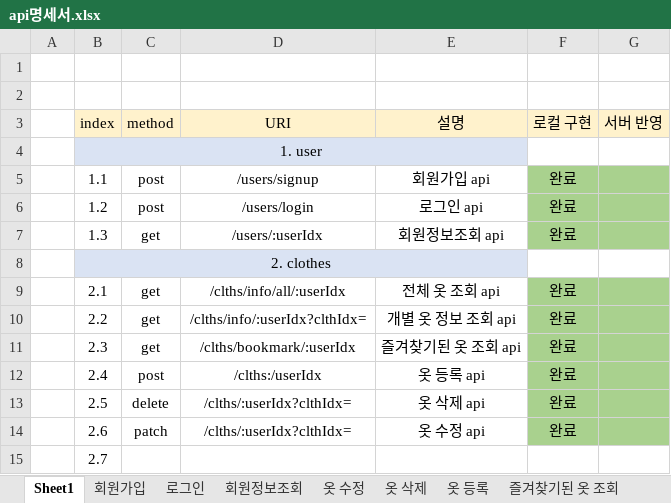
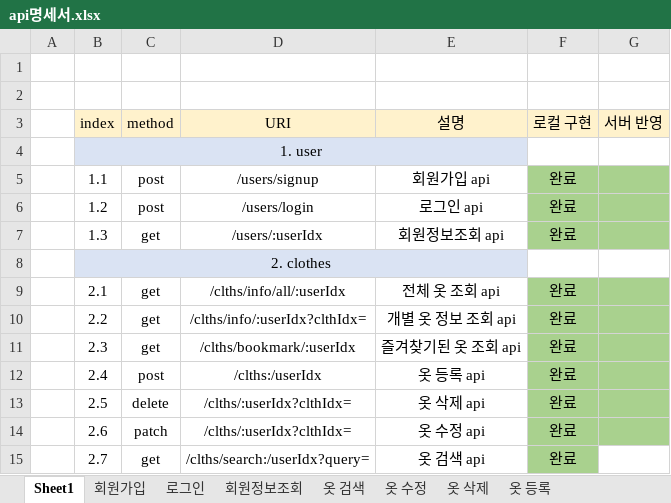
Before and after one commit to choign3123/SE_7, an Excel workbook: 클래스_다이어그램/api명세서.xlsx, sheet Sheet1, drawn as a sheet; values as stored, in another font and other column widths than the file's, no borders; the diff names each change by its address in the sheet, - before the commit and + after, or states it on an @@ line.

```diff
--- a/클래스_다이어그램/api명세서.xlsx (sheet Sheet1)
+++ b/클래스_다이어그램/api명세서.xlsx (sheet Sheet1)
+sheet tab: 옷 검색
-C15 (method): (empty)
+C15 (method): get
-D15 (URI): (empty)
+D15 (URI): /clths/search:/userIdx?query=
-E15 (설명): (empty)
+E15 (설명): 옷 검색 api
-F15 (로컬 구현): (empty)
+F15 (로컬 구현): 완료
-F15 fill: none
+F15 fill: #A9D18E
```
Also changed, not shown: 7 other files.
